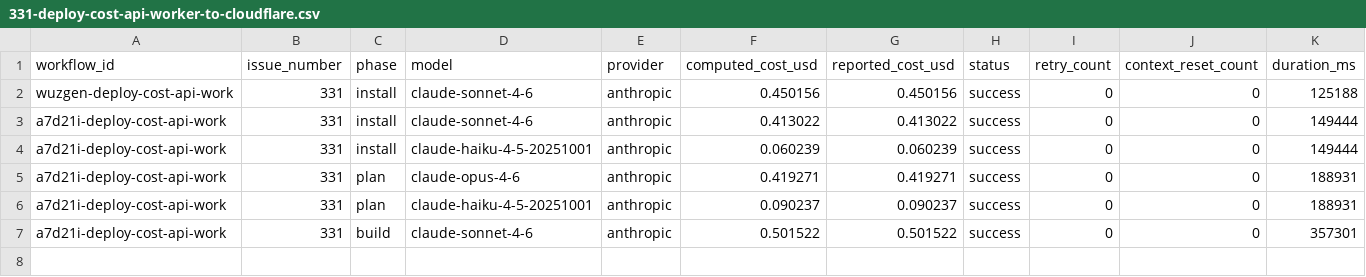
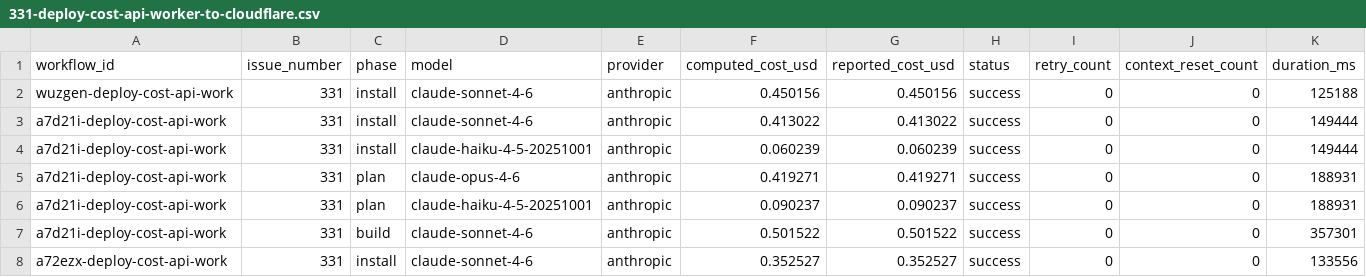
Before and after one commit to paysdoc/AI_Dev_Workflow, a CSV file: projects/AI_Dev_Workflow/331-deploy-cost-api-worker-to-cloudflare.csv, drawn as a sheet; only a part is shown; rows hold the shown columns only; the diff names each change by its address in the sheet, - before the commit and + after, or states it on an @@ line.

```diff
--- a/projects/AI_Dev_Workflow/331-deploy-cost-api-worker-to-cloudflare.csv
+++ b/projects/AI_Dev_Workflow/331-deploy-cost-api-worker-to-cloudflare.csv
+row 8: a72ezx-deploy-cost-api-work | 331 | install | claude-sonnet-4-6 | anthropic | 0.352527 | 0.352527 | success | 0 | 0 | 133556
```
Also changed, not shown: projects/AI_Dev_Workflow/total-cost.csv.
